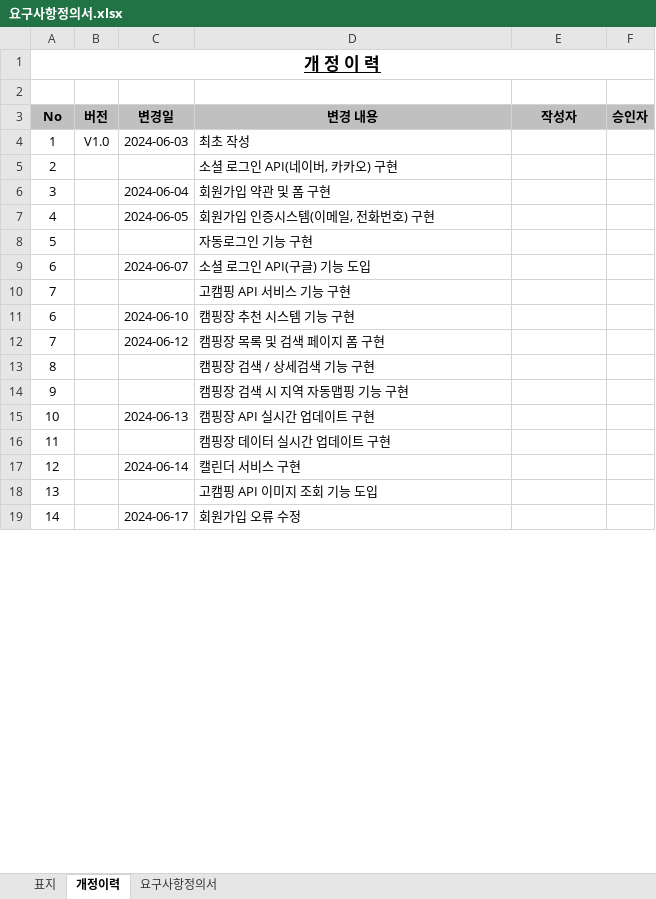
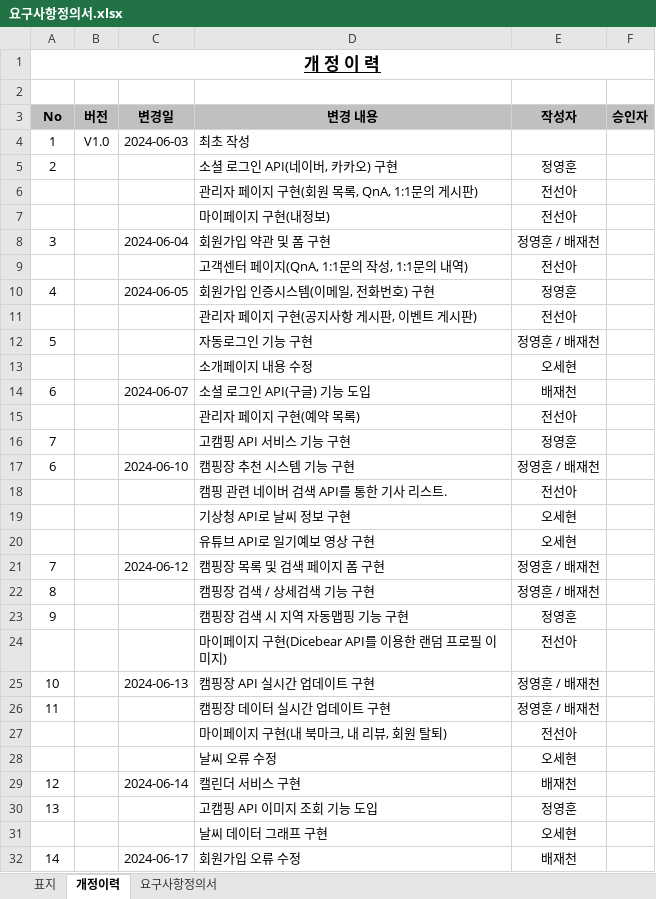
Before and after one commit to KampingMate/KampingMate, an Excel workbook: 요구사항정의서.xlsx, sheet 개정이력, drawn as a sheet; only a part is shown; values as stored, in another font and other column widths than the file's, no borders; removed rows and columns are numbered as before the commit, all else as after; the diff covers the shown part only; the diff names each change by its address in the sheet, - before the commit and + after, or states it on an @@ line.

```diff
--- a/요구사항정의서.xlsx (sheet 개정이력)
+++ b/요구사항정의서.xlsx (sheet 개정이력)
-E5: (empty)
+E5: 정영훈
+row 6:  |  |  | 관리자 페이지 구현(회원 목록, QnA, 1:1문의 게시판) | 전선아
+row 7:  |  |  | 마이페이지 구현(내정보) | 전선아
-E8: (empty)
+E8: 정영훈 / 배재천
+row 9:  |  |  | 고객센터 페이지(QnA, 1:1문의 작성, 1:1문의 내역) | 전선아
-E10: (empty)
+E10: 정영훈
-row 8: 5 |  |  | 자동로그인 기능 구현
+row 11:  |  |  | 관리자 페이지 구현(공지사항 게시판, 이벤트 게시판) | 전선아
+row 12: 5 |  |  | 자동로그인 기능 구현 | 정영훈 / 배재천
+row 13:  |  |  | 소개페이지 내용 수정 | 오세현
-E14: (empty)
+E14: 배재천
-row 10: 7 |  |  | 고캠핑 API 서비스 기능 구현
+row 15:  |  |  | 관리자 페이지 구현(예약 목록) | 전선아
+row 16: 7 |  |  | 고캠핑 API 서비스 기능 구현 | 정영훈
-E17: (empty)
+E17: 정영훈 / 배재천
+row 18:  |  |  | 캠핑 관련 네이버 검색 API를 통한 기사 리스트. | 전선아
+row 19:  |  |  | 기상청 API로 날씨 정보 구현 | 오세현
+row 20:  |  |  | 유튜브 API로 일기예보 영상 구현 | 오세현
-E21:E22: (empty)
+E21:E22: 정영훈 / 배재천
-E23: (empty)
+E23: 정영훈
+row 24:  |  |  | 마이페이지 구현(Dicebear API를 이용한 랜덤 프로필 이미지) | 전선아
-E25:E26: (empty)
+E25:E26: 정영훈 / 배재천
+row 27:  |  |  | 마이페이지 구현(내 북마크, 내 리뷰, 회원 탈퇴) | 전선아
+row 28:  |  |  | 날씨 오류 수정 | 오세현
-E29: (empty)
+E29: 배재천
-E30: (empty)
+E30: 정영훈
+row 31:  |  |  | 날씨 데이터 그래프 구현 | 오세현
-E32: (empty)
+E32: 배재천
```
Also changed, not shown: 5 added rows, 1 removed row and 8 edited cells elsewhere in this sheet, sheet 요구사항정의서, 1 other file.
